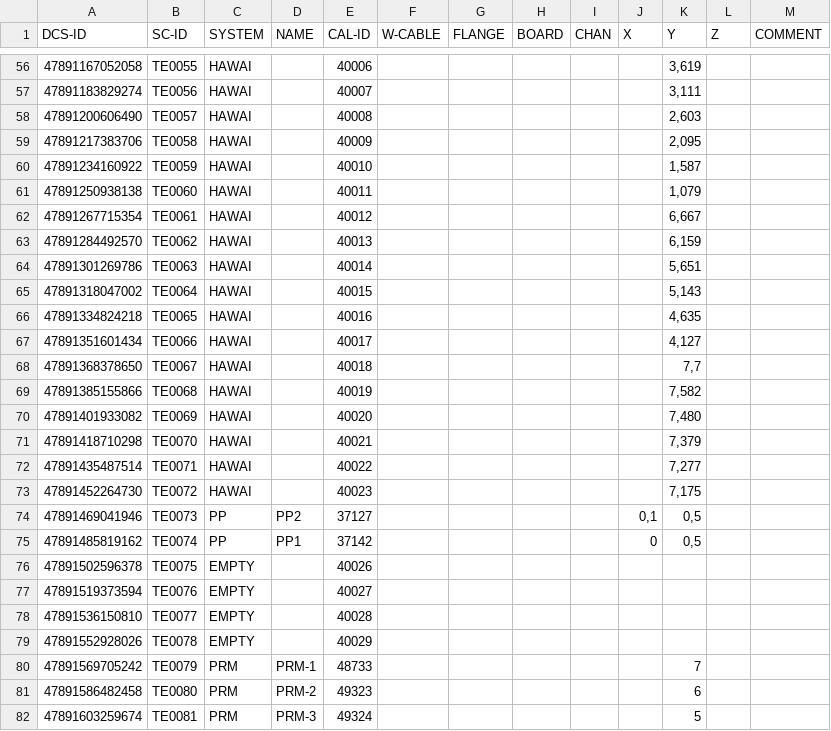
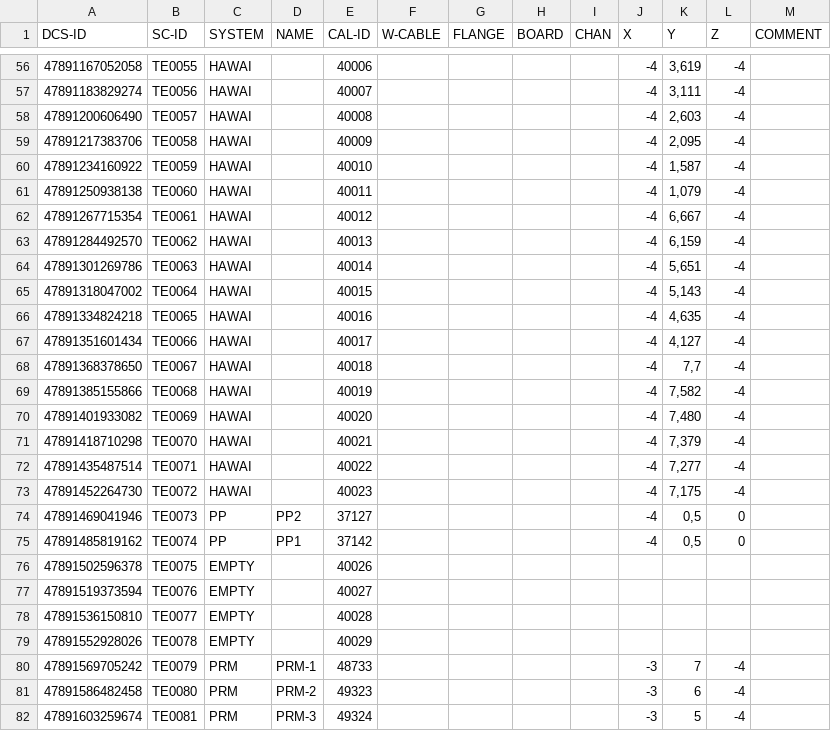
Before and after one commit to jcapo96/rtd, a CSV file: src/data/mapping/pdhd_mapping.csv, drawn as a sheet; only a part is shown, gaps mark what is left out; the diff covers the shown part only.

```diff
--- a/src/data/mapping/pdhd_mapping.csv
+++ b/src/data/mapping/pdhd_mapping.csv
@@ -56,21 +56,21 @@ DCS-ID;SC-ID;SYSTEM;NAME;CAL-ID;W-CABLE;FLANGE;BOARD;CHAN;X;Y;Z;COMMENT
-47891167052058;TE0055;HAWAI;;40006;;;;;;3,619;;
-47891183829274;TE0056;HAWAI;;40007;;;;;;3,111;;
-47891200606490;TE0057;HAWAI;;40008;;;;;;2,603;;
-47891217383706;TE0058;HAWAI;;40009;;;;;;2,095;;
-47891234160922;TE0059;HAWAI;;40010;;;;;;1,587;;
-47891250938138;TE0060;HAWAI;;40011;;;;;;1,079;;
-47891267715354;TE0061;HAWAI;;40012;;;;;;6,667;;
-47891284492570;TE0062;HAWAI;;40013;;;;;;6,159;;
-47891301269786;TE0063;HAWAI;;40014;;;;;;5,651;;
-47891318047002;TE0064;HAWAI;;40015;;;;;;5,143;;
-47891334824218;TE0065;HAWAI;;40016;;;;;;4,635;;
-47891351601434;TE0066;HAWAI;;40017;;;;;;4,127;;
-47891368378650;TE0067;HAWAI;;40018;;;;;;7,7;;
-47891385155866;TE0068;HAWAI;;40019;;;;;;7,582;;
-47891401933082;TE0069;HAWAI;;40020;;;;;;7,480;;
-47891418710298;TE0070;HAWAI;;40021;;;;;;7,379;;
-47891435487514;TE0071;HAWAI;;40022;;;;;;7,277;;
-47891452264730;TE0072;HAWAI;;40023;;;;;;7,175;;
-47891469041946;TE0073;PP;PP2;37127;;;;;0,1;0,5;;
-47891485819162;TE0074;PP;PP1;37142;;;;;0;0,5;;
+47891167052058;TE0055;HAWAI;;40006;;;;;-4;3,619;-4;
+47891183829274;TE0056;HAWAI;;40007;;;;;-4;3,111;-4;
+47891200606490;TE0057;HAWAI;;40008;;;;;-4;2,603;-4;
+47891217383706;TE0058;HAWAI;;40009;;;;;-4;2,095;-4;
+47891234160922;TE0059;HAWAI;;40010;;;;;-4;1,587;-4;
+47891250938138;TE0060;HAWAI;;40011;;;;;-4;1,079;-4;
+47891267715354;TE0061;HAWAI;;40012;;;;;-4;6,667;-4;
+47891284492570;TE0062;HAWAI;;40013;;;;;-4;6,159;-4;
+47891301269786;TE0063;HAWAI;;40014;;;;;-4;5,651;-4;
+47891318047002;TE0064;HAWAI;;40015;;;;;-4;5,143;-4;
+47891334824218;TE0065;HAWAI;;40016;;;;;-4;4,635;-4;
+47891351601434;TE0066;HAWAI;;40017;;;;;-4;4,127;-4;
+47891368378650;TE0067;HAWAI;;40018;;;;;-4;7,7;-4;
+47891385155866;TE0068;HAWAI;;40019;;;;;-4;7,582;-4;
+47891401933082;TE0069;HAWAI;;40020;;;;;-4;7,480;-4;
+47891418710298;TE0070;HAWAI;;40021;;;;;-4;7,379;-4;
+47891435487514;TE0071;HAWAI;;40022;;;;;-4;7,277;-4;
+47891452264730;TE0072;HAWAI;;40023;;;;;-4;7,175;-4;
+47891469041946;TE0073;PP;PP2;37127;;;;;-4;0,5;0;
+47891485819162;TE0074;PP;PP1;37142;;;;;-4;0,5;0;
 47891502596378;TE0075;EMPTY;;40026;;;;;;;;
@@ -79,4 +79,4 @@ DCS-ID;SC-ID;SYSTEM;NAME;CAL-ID;W-CABLE;FLANGE;BOARD;CHAN;X;Y;Z;COMMENT
 47891552928026;TE0078;EMPTY;;40029;;;;;;;;
-47891569705242;TE0079;PRM;PRM-1;48733;;;;;;7;;
-47891586482458;TE0080;PRM;PRM-2;49323;;;;;;6;;
-47891603259674;TE0081;PRM;PRM-3;49324;;;;;;5;;
+47891569705242;TE0079;PRM;PRM-1;48733;;;;;-3;7;-4;
+47891586482458;TE0080;PRM;PRM-2;49323;;;;;-3;6;-4;
+47891603259674;TE0081;PRM;PRM-3;49324;;;;;-3;5;-4;
```
Also changed, not shown: 114 edited cells elsewhere in this file, 1 other file.
